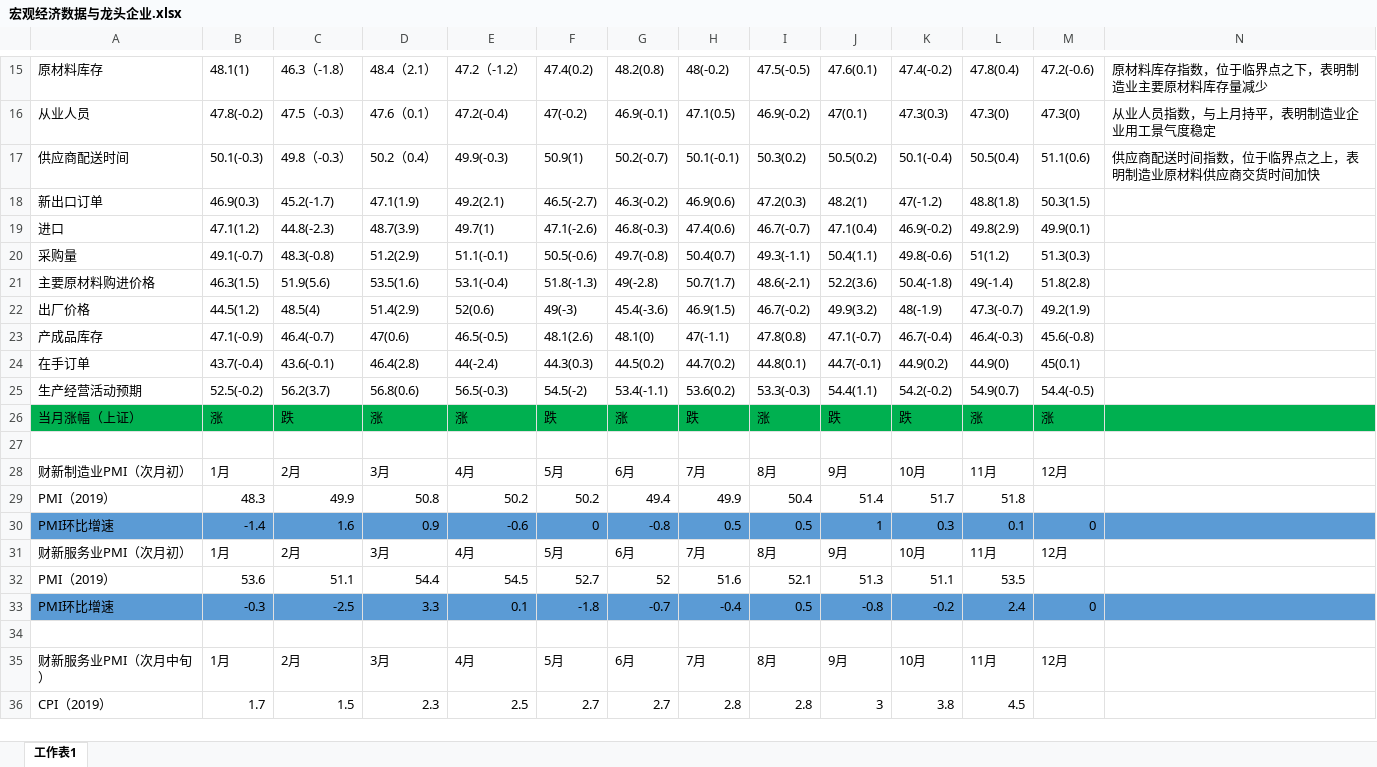
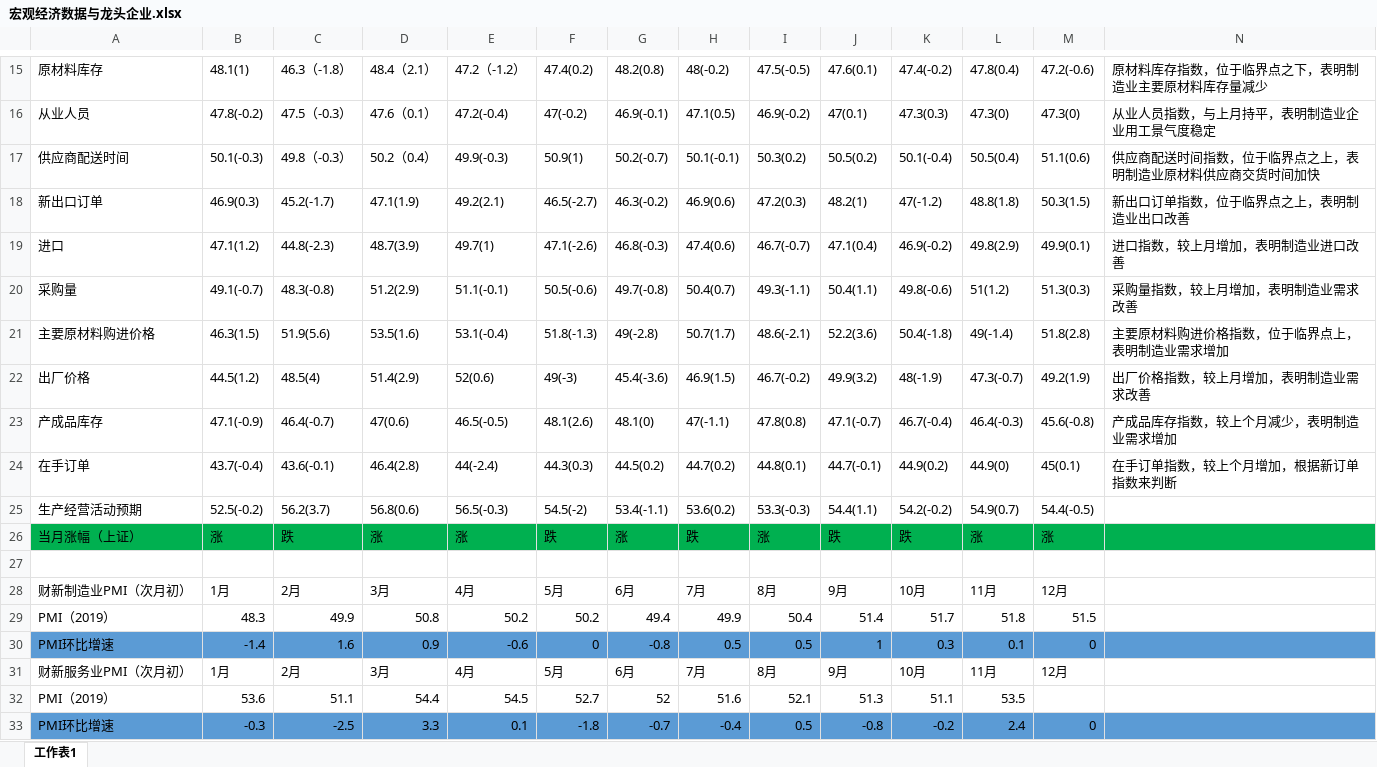
Before and after one commit to jackzhengpinwen/-Financial-market-experience, an Excel workbook: 投资心得/宏观经济数据与龙头企业.xlsx, sheet 工作表1, drawn as a sheet; only a part is shown, gaps mark what is left out; the shorter side is filled out with more unchanged rows; values as stored, in another font and other column widths than the file's, no borders; the diff names each change by its address in the sheet, - before the commit and + after, or states it on an @@ line.

Commit message:
宏观经济数据与龙头企业

```diff
--- a/投资心得/宏观经济数据与龙头企业.xlsx (sheet 工作表1)
+++ b/投资心得/宏观经济数据与龙头企业.xlsx (sheet 工作表1)
-N18: (empty)
+N18: 新出口订单指数，位于临界点之上，表明制造业出口改善
-N19: (empty)
+N19: 进口指数，较上月增加，表明制造业进口改善
-N20: (empty)
+N20: 采购量指数，较上月增加，表明制造业需求改善
-N21: (empty)
+N21: 主要原材料购进价格指数，位于临界点上，表明制造业需求增加
-N22: (empty)
+N22: 出厂价格指数，较上月增加，表明制造业需求改善
-N23: (empty)
+N23: 产成品库存指数，较上个月减少，表明制造业需求增加
-N24: (empty)
+N24: 在手订单指数，较上个月增加，根据新订单指数来判断
-M29: (empty)
+M29: 51.5
```
Also changed, not shown: 1 other file.
